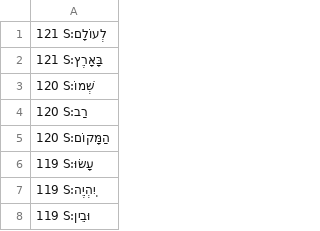
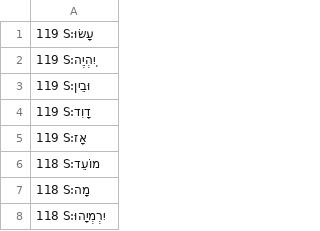
Before and after one commit to dowens76/OSHB-words, a CSV file: unique-words-sorted.csv, drawn as a sheet; only a part is shown; the shorter side is filled out with more unchanged rows.

Commit message:
S:שְׁמוֹ

```diff
--- a/unique-words-sorted.csv
+++ b/unique-words-sorted.csv
@@ -1,6 +1 @@
-121 S:לְעוֹלָם
-121 S:בָּאָרֶץ
-120 S:שְׁמוֹ
-120 S:רַב
-120 S:הַמָּקוֹם
 119 S:עָשׂוּ
```
